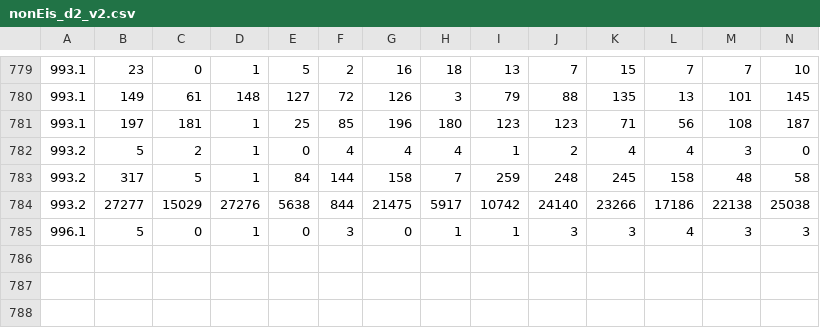
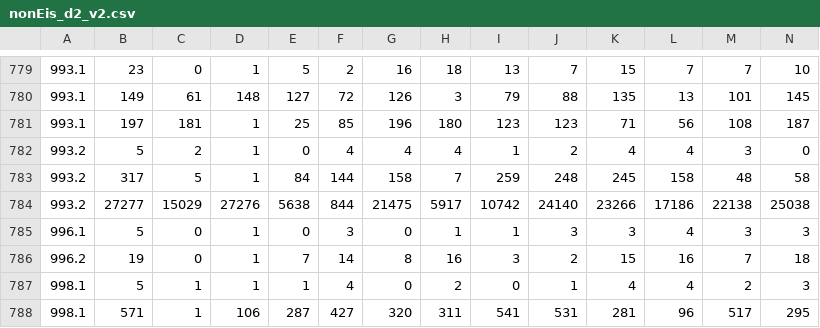
Before and after one commit to havarddj/ethereal-BMF, a CSV file: data/nonEis_d2_v2.csv, drawn as a sheet; only a part is shown, gaps mark what is left out; rows hold the shown columns only; the diff names each change by its address in the sheet, - before the commit and + after, or states it on an @@ line.

Commit message:
Add final bit of d2 data

```diff
--- a/data/nonEis_d2_v2.csv
+++ b/data/nonEis_d2_v2.csv
+row 786: 996.2 | 19 | 0 | 1 | 7 | 14 | 8 | 16 | 3 | 2 | 15 | 16 | 7 | 18
+row 787: 998.1 | 5 | 1 | 1 | 1 | 4 | 0 | 2 | 0 | 1 | 4 | 4 | 2 | 3
+row 788: 998.1 | 571 | 1 | 106 | 287 | 427 | 320 | 311 | 541 | 531 | 281 | 96 | 517 | 295
```
